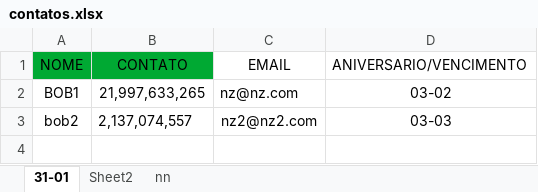
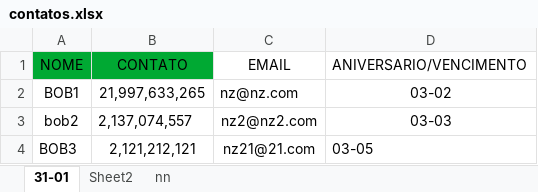
Before and after one commit to nzbraga/nZap, an Excel workbook: contatos.xlsx, sheet 31-01, drawn as a sheet; values as stored, in another font and other column widths than the file's, no borders; the diff names each change by its address in the sheet, - before the commit and + after, or states it on an @@ line.

```diff
--- a/contatos.xlsx (sheet 31-01)
+++ b/contatos.xlsx (sheet 31-01)
+row 4: BOB3 | 2,121,212,121 | nz21@21.com | 03-05
```
Also changed, not shown: 6 other files.
